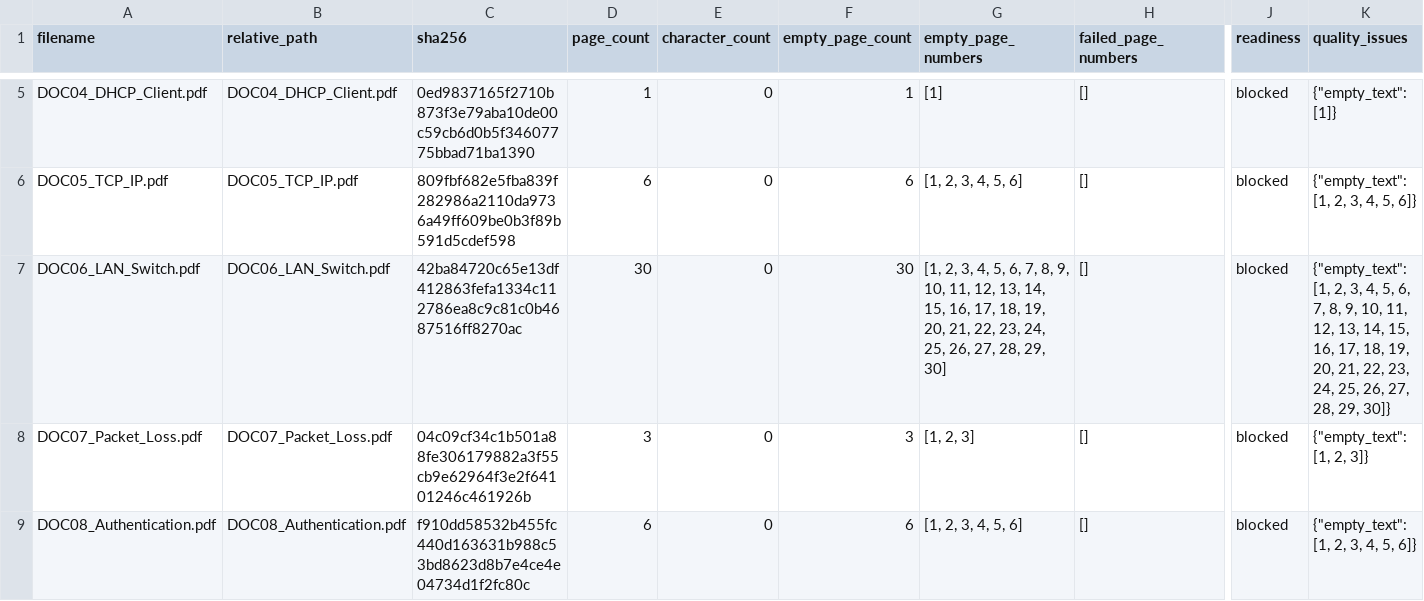
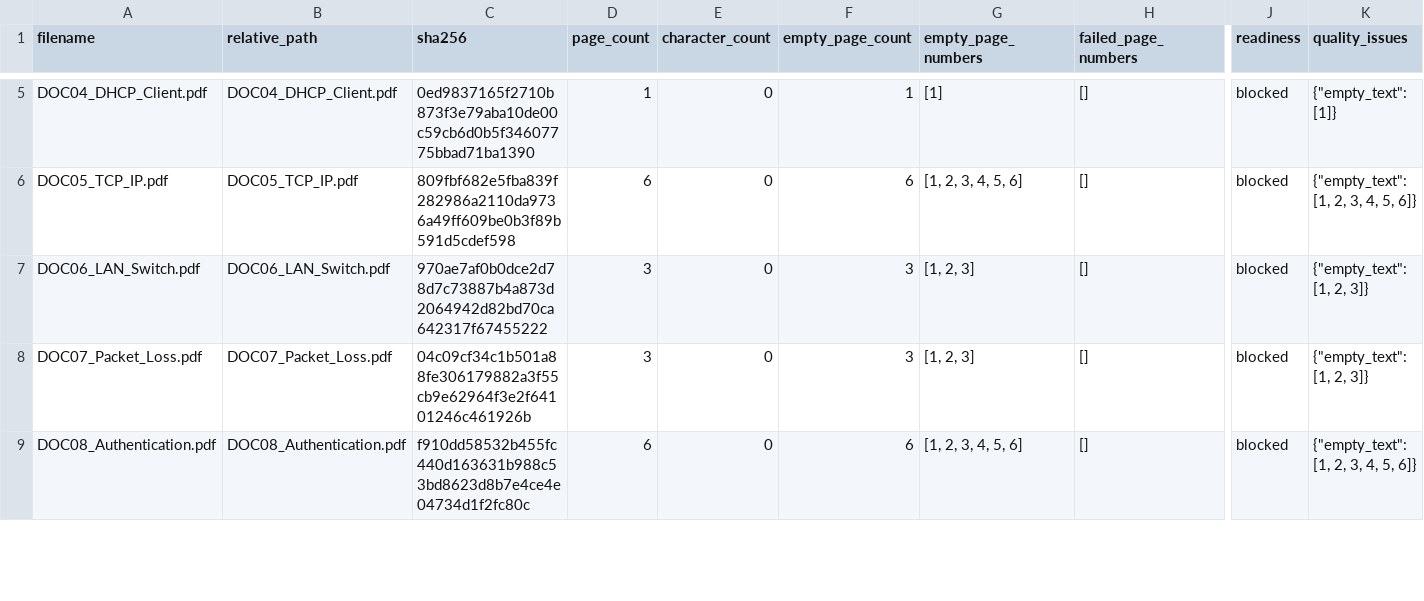
Before and after one commit to RonyPangaribuan/Proyek-Certan, a CSV file: evaluation/pdf_validation.csv, drawn as a sheet; only a part is shown, gaps mark what is left out; the diff names each change by its address in the sheet, - before the commit and + after, or states it on an @@ line.

Commit message:
Update corpus processing and validation files; enhance text extraction and reuse logic

```diff
--- a/evaluation/pdf_validation.csv
+++ b/evaluation/pdf_validation.csv
-C7 (sha256): 42ba84720c65e13df412863fefa1334c112786ea8c9c81c0b4687516ff8270ac
+C7 (sha256): 970ae7af0b0dce2d78d7c73887b4a873d2064942d82bd70ca642317f67455222
-D7 (page_count): 30
+D7 (page_count): 3
-F7 (empty_page_count): 30
+F7 (empty_page_count): 3
-G7 (empty_page_numbers): [1, 2, 3, 4, 5, 6, 7, 8, 9, 10, 11, 12, 13, 14, 15, 16, 17, 18, 19, 20, 21, 22, 23, 24, 25, 26, 27, 28, 29, 30]
+G7 (empty_page_numbers): [1, 2, 3]
-K7 (quality_issues): …[1, 2, 3, 4, 5, 6, 7, 8, 9, 10, 11, 12, 13, 14, 15, 16, 17, 18, 19, 20, 21, 22, 23, 24, 25, 26, 27, 28, 29, 30]}
+K7 (quality_issues): …[1, 2, 3]}
```
Also changed, not shown: 10 other files.
